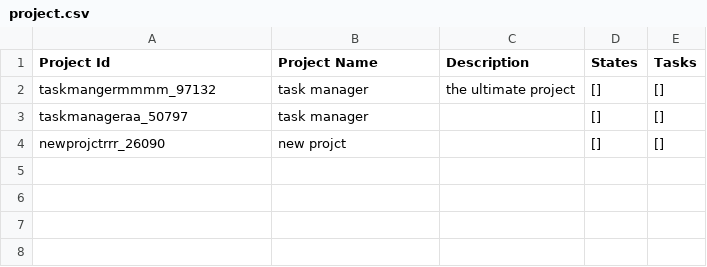
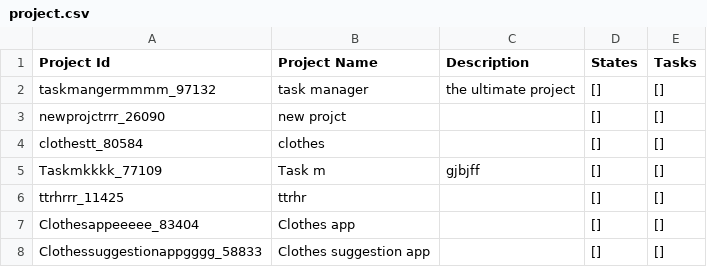
Before and after one commit to team-berlin/Task-Manager, a CSV file: csv_files/project.csv, drawn as a sheet; removed rows and columns are numbered as before the commit, all else as after; the diff names each change by its address in the sheet, - before the commit and + after, or states it on an @@ line.

```diff
--- a/csv_files/project.csv
+++ b/csv_files/project.csv
-row 3: taskmanageraa_50797 | task manager |  | [] | []
+row 4: clothestt_80584 | clothes |  | [] | []
+row 5: Taskmkkkk_77109 | Task m | gjbjff | [] | []
+row 6: ttrhrrr_11425 | ttrhr |  | [] | []
+row 7: Clothesappeeeee_83404 | Clothes app |  | [] | []
+row 8: Clothessuggestionappgggg_58833 | Clothes suggestion app |  | [] | []
```
Also changed, not shown: csv_files/audit.csv, csv_files/task.csv, 2 other files.
